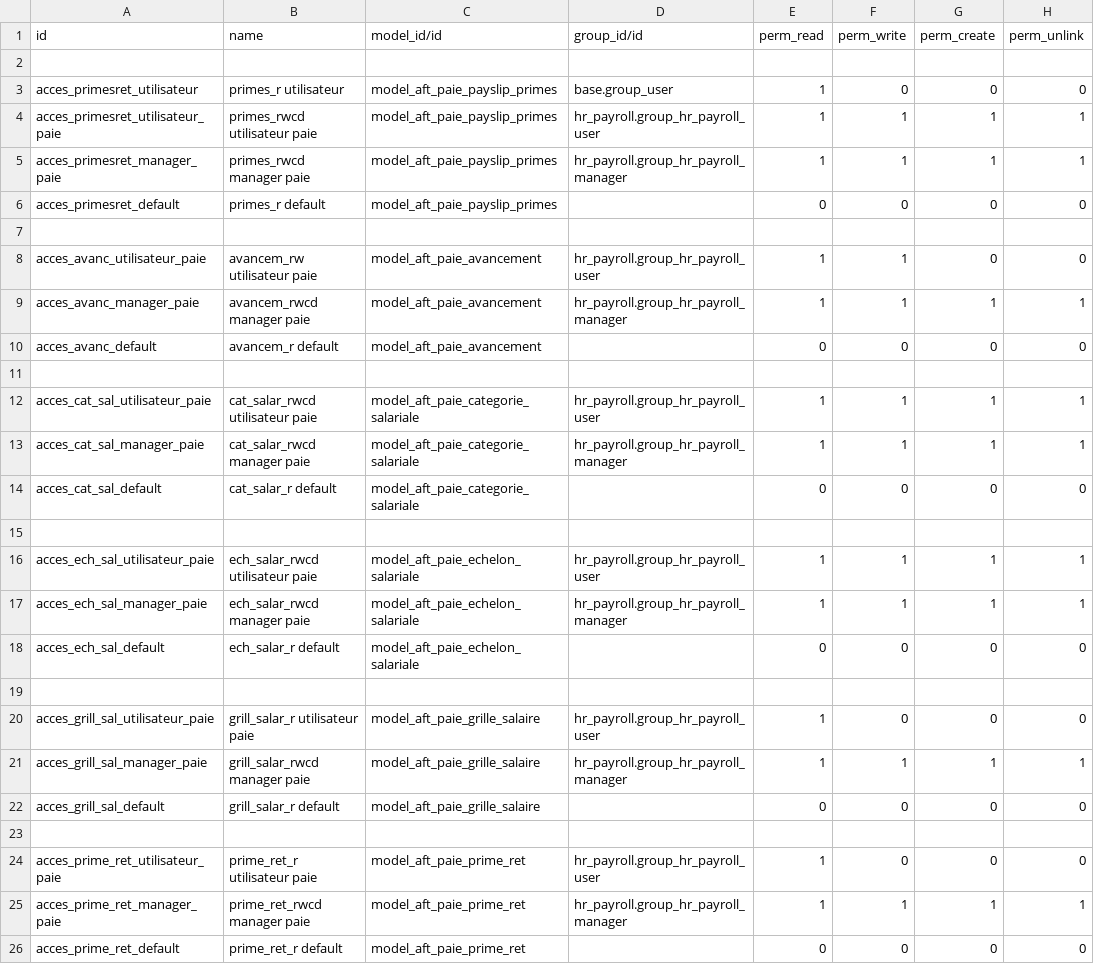
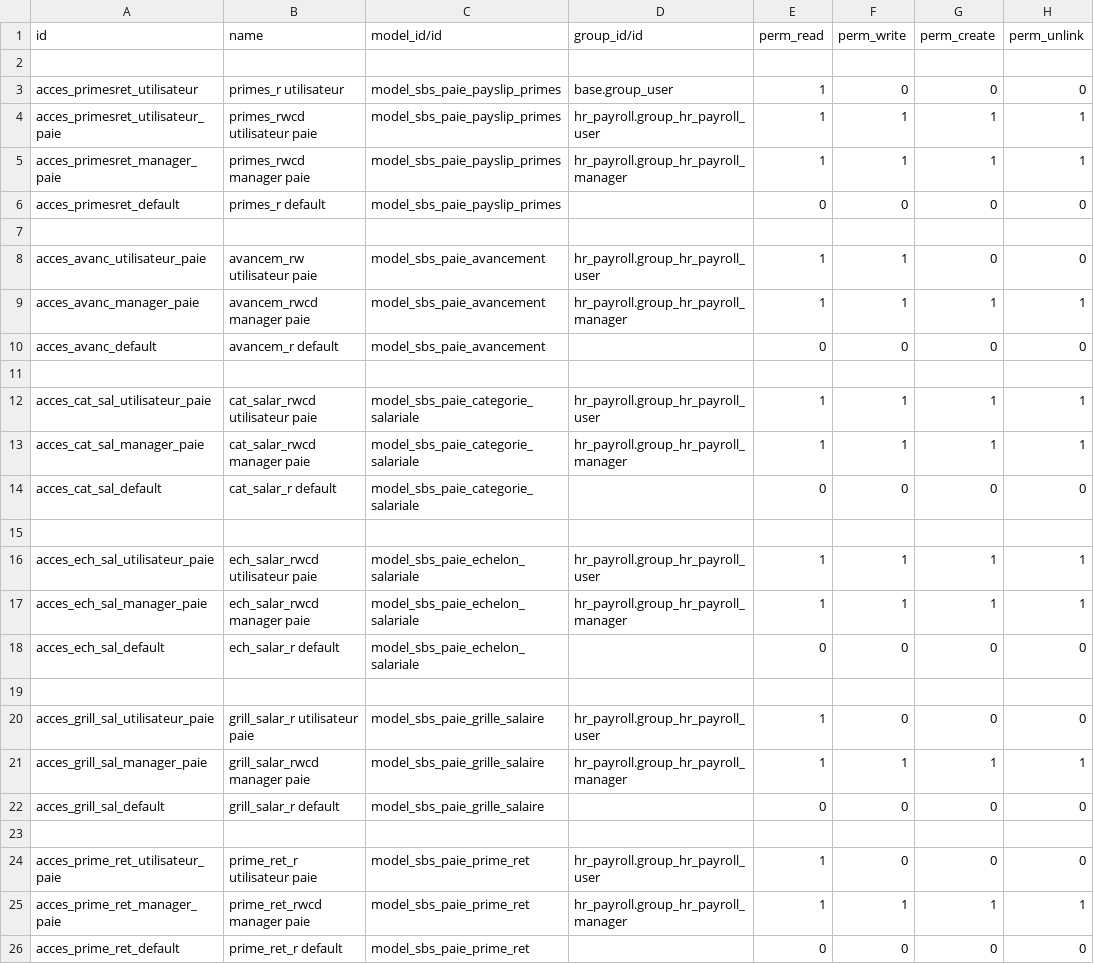
Before and after one commit to OdooAkeno/akeno, a CSV file: sbs_paie/security/ir.model.access.csv, drawn as a sheet.

Commit message:
[IMP] Refactor variables names

```diff
--- a/sbs_paie/security/ir.model.access.csv
+++ b/sbs_paie/security/ir.model.access.csv
@@ -2,25 +2,25 @@ id,name,model_id/id,group_id/id,perm_read,perm_write,perm_create,perm_unlink
 ,,,,,,,
-acces_primesret_utilisateur,primes_r utilisateur,model_aft_paie_payslip_primes,base.group_user,1,0,0,0
-acces_primesret_utilisateur_paie,primes_rwcd utilisateur paie,model_aft_paie_payslip_primes,hr_payroll.group_hr_payroll_user,1,1,1,1
-acces_primesret_manager_paie,primes_rwcd manager paie,model_aft_paie_payslip_primes,hr_payroll.group_hr_payroll_manager,1,1,1,1
-acces_primesret_default,primes_r default,model_aft_paie_payslip_primes,,0,0,0,0
+acces_primesret_utilisateur,primes_r utilisateur,model_sbs_paie_payslip_primes,base.group_user,1,0,0,0
+acces_primesret_utilisateur_paie,primes_rwcd utilisateur paie,model_sbs_paie_payslip_primes,hr_payroll.group_hr_payroll_user,1,1,1,1
+acces_primesret_manager_paie,primes_rwcd manager paie,model_sbs_paie_payslip_primes,hr_payroll.group_hr_payroll_manager,1,1,1,1
+acces_primesret_default,primes_r default,model_sbs_paie_payslip_primes,,0,0,0,0
 ,,,,,,,
-acces_avanc_utilisateur_paie,avancem_rw utilisateur paie,model_aft_paie_avancement,hr_payroll.group_hr_payroll_user,1,1,0,0
-acces_avanc_manager_paie,avancem_rwcd manager paie,model_aft_paie_avancement,hr_payroll.group_hr_payroll_manager,1,1,1,1
-acces_avanc_default,avancem_r default,model_aft_paie_avancement,,0,0,0,0
+acces_avanc_utilisateur_paie,avancem_rw utilisateur paie,model_sbs_paie_avancement,hr_payroll.group_hr_payroll_user,1,1,0,0
+acces_avanc_manager_paie,avancem_rwcd manager paie,model_sbs_paie_avancement,hr_payroll.group_hr_payroll_manager,1,1,1,1
+acces_avanc_default,avancem_r default,model_sbs_paie_avancement,,0,0,0,0
 ,,,,,,,
-acces_cat_sal_utilisateur_paie,cat_salar_rwcd utilisateur paie,model_aft_paie_categorie_salariale,hr_payroll.group_hr_payroll_user,1,1,1,1
-acces_cat_sal_manager_paie,cat_salar_rwcd manager paie,model_aft_paie_categorie_salariale,hr_payroll.group_hr_payroll_manager,1,1,1,1
-acces_cat_sal_default,cat_salar_r default,model_aft_paie_categorie_salariale,,0,0,0,0
+acces_cat_sal_utilisateur_paie,cat_salar_rwcd utilisateur paie,model_sbs_paie_categorie_salariale,hr_payroll.group_hr_payroll_user,1,1,1,1
+acces_cat_sal_manager_paie,cat_salar_rwcd manager paie,model_sbs_paie_categorie_salariale,hr_payroll.group_hr_payroll_manager,1,1,1,1
+acces_cat_sal_default,cat_salar_r default,model_sbs_paie_categorie_salariale,,0,0,0,0
 ,,,,,,,
-acces_ech_sal_utilisateur_paie,ech_salar_rwcd utilisateur paie,model_aft_paie_echelon_salariale,hr_payroll.group_hr_payroll_user,1,1,1,1
-acces_ech_sal_manager_paie,ech_salar_rwcd manager paie,model_aft_paie_echelon_salariale,hr_payroll.group_hr_payroll_manager,1,1,1,1
-acces_ech_sal_default,ech_salar_r default,model_aft_paie_echelon_salariale,,0,0,0,0
+acces_ech_sal_utilisateur_paie,ech_salar_rwcd utilisateur paie,model_sbs_paie_echelon_salariale,hr_payroll.group_hr_payroll_user,1,1,1,1
+acces_ech_sal_manager_paie,ech_salar_rwcd manager paie,model_sbs_paie_echelon_salariale,hr_payroll.group_hr_payroll_manager,1,1,1,1
+acces_ech_sal_default,ech_salar_r default,model_sbs_paie_echelon_salariale,,0,0,0,0
 ,,,,,,,
-acces_grill_sal_utilisateur_paie,grill_salar_r utilisateur paie,model_aft_paie_grille_salaire,hr_payroll.group_hr_payroll_user,1,0,0,0
-acces_grill_sal_manager_paie,grill_salar_rwcd manager paie,model_aft_paie_grille_salaire,hr_payroll.group_hr_payroll_manager,1,1,1,1
-acces_grill_sal_default,grill_salar_r default,model_aft_paie_grille_salaire,,0,0,0,0
+acces_grill_sal_utilisateur_paie,grill_salar_r utilisateur paie,model_sbs_paie_grille_salaire,hr_payroll.group_hr_payroll_user,1,0,0,0
+acces_grill_sal_manager_paie,grill_salar_rwcd manager paie,model_sbs_paie_grille_salaire,hr_payroll.group_hr_payroll_manager,1,1,1,1
+acces_grill_sal_default,grill_salar_r default,model_sbs_paie_grille_salaire,,0,0,0,0
 ,,,,,,,
-acces_prime_ret_utilisateur_paie,prime_ret_r utilisateur paie,model_aft_paie_prime_ret,hr_payroll.group_hr_payroll_user,1,0,0,0
-acces_prime_ret_manager_paie,prime_ret_rwcd manager paie,model_aft_paie_prime_ret,hr_payroll.group_hr_payroll_manager,1,1,1,1
-acces_prime_ret_default,prime_ret_r default,model_aft_paie_prime_ret,,0,0,0,0
+acces_prime_ret_utilisateur_paie,prime_ret_r utilisateur paie,model_sbs_paie_prime_ret,hr_payroll.group_hr_payroll_user,1,0,0,0
+acces_prime_ret_manager_paie,prime_ret_rwcd manager paie,model_sbs_paie_prime_ret,hr_payroll.group_hr_payroll_manager,1,1,1,1
+acces_prime_ret_default,prime_ret_r default,model_sbs_paie_prime_ret,,0,0,0,0
```
Also changed, not shown: 16 other files.
